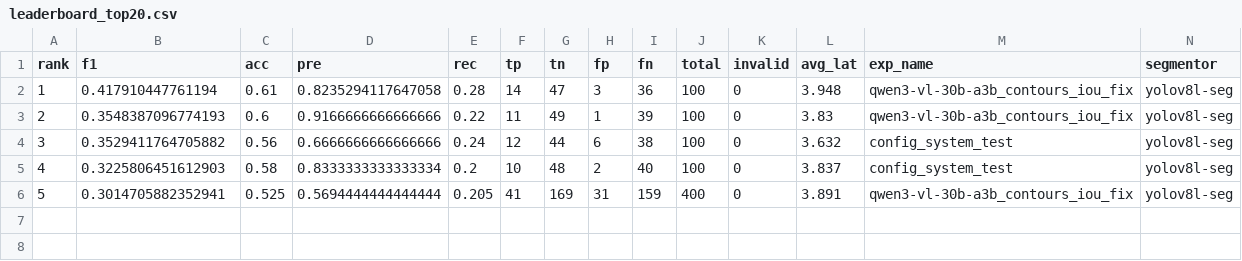
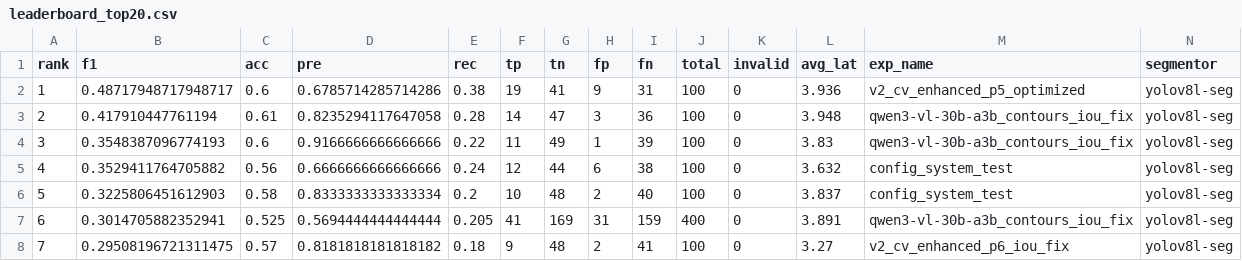
Before and after one commit to ottoiflu/XiaoanNew, a CSV file: test_outputs/leaderboard_top20.csv, drawn as a sheet; only a part is shown; addresses are those after the commit; rows hold the shown columns only; the diff names each change by its address in the sheet, - before the commit and + after, or states it on an @@ line.

Commit message:
feat(prompts): 基于 idea.md 评估标准优化 v1/v2 提示词
- 新增 docs/idea.md 定义四维度停车合规判定规范
- v1 提示词优化：standard_p6 (最优 F1=0.71) / p7 (严格版) / p8 (角度校准版)
- v2 提示词优化：cv_enhanced_p5 / cv_enhanced_p6 (修正 IoU 依赖)
- v1 脚本增加 prompt_manager 回退加载支持
- 实验结论：v1 纯 VLM (F1=0.71) 显著优于 v2 CV+VLM (F1=0.49)
- v1 最优提示词 p6 相比基线 p4 F1 提升 48% (0.48->0.71)

```diff
--- a/test_outputs/leaderboard_top20.csv
+++ b/test_outputs/leaderboard_top20.csv
+row 2: 1 | 0.48717948717948717 | 0.6 | 0.6785714285714286 | 0.38 | 19 | 41 | 9 | 31 | 100 | 0 | 3.936 | v2_cv_enhanced_p5_optimized | yolov8l-seg
@@ column A (rank) renumbered between rows 3 and 7 @@
+row 8: 7 | 0.29508196721311475 | 0.57 | 0.8181818181818182 | 0.18 | 9 | 48 | 2 | 41 | 100 | 0 | 3.27 | v2_cv_enhanced_p6_iou_fix | yolov8l-seg
```
Also changed, not shown: 10 other files.
